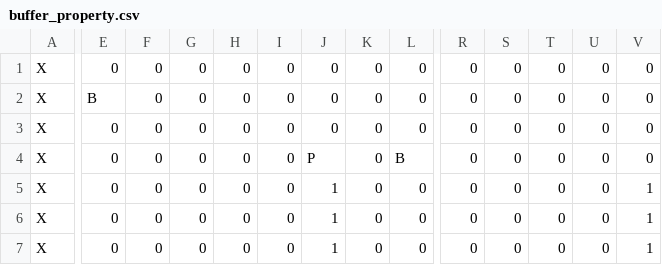
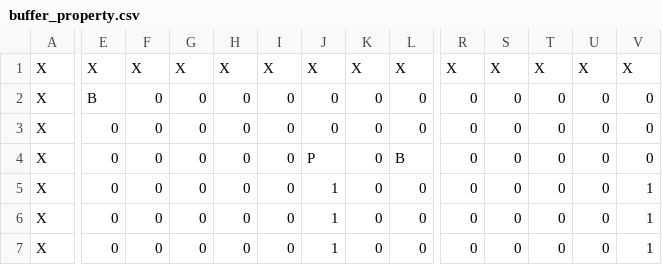
Before and after one commit to antazoey/trees-have-legs, a CSV file: maps/buffer_property.csv, drawn as a sheet; only a part is shown, gaps mark what is left out; the diff names each change by its address in the sheet, - before the commit and + after, or states it on an @@ line.

```diff
--- a/maps/buffer_property.csv
+++ b/maps/buffer_property.csv
-E1: 0
+E1: X
-F1: 0
+F1: X
-G1: 0
+G1: X
-H1: 0
+H1: X
-I1: 0
+I1: X
-J1: 0
+J1: X
-K1: 0
+K1: X
-L1: 0
+L1: X
-R1: 0
+R1: X
-S1: 0
+S1: X
-T1: 0
+T1: X
-U1: 0
+U1: X
-V1: 0
+V1: X
```
Also changed, not shown: 5 other files.
